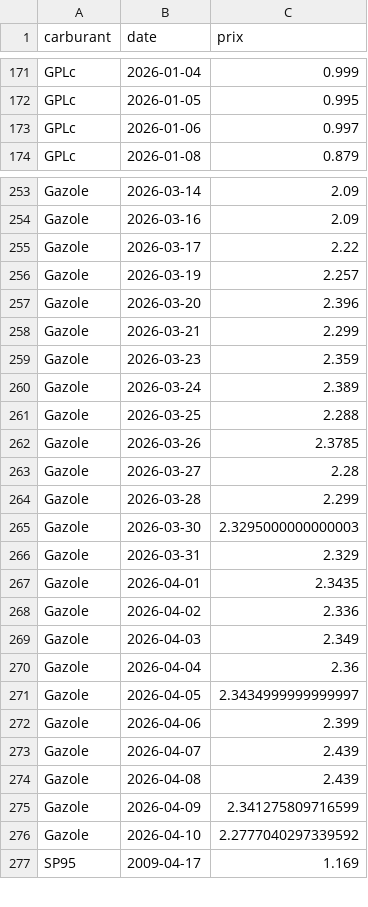
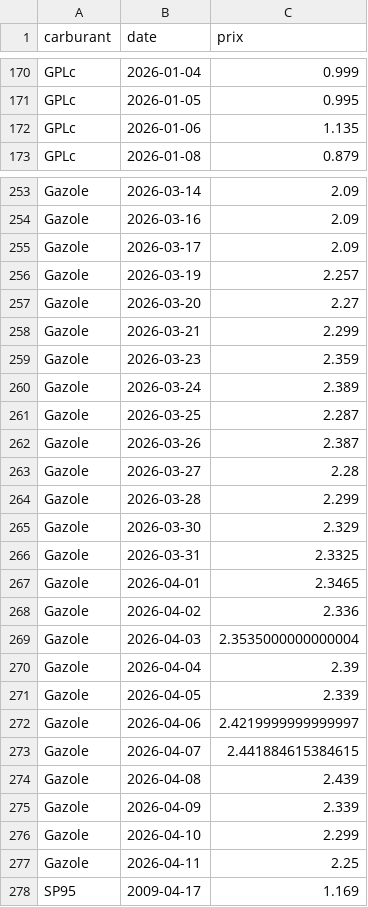
Before and after one commit to tableauFAP/Tableau, a CSV file: data_carburant_gouv.csv, drawn as a sheet; only a part is shown, gaps mark what is left out; the diff covers the shown part only.

```diff
--- a/data_carburant_gouv.csv
+++ b/data_carburant_gouv.csv
@@ -172,3 +171,3 @@ GPLc,2026-01-04,0.999
 GPLc,2026-01-05,0.995
-GPLc,2026-01-06,0.997
+GPLc,2026-01-06,1.135
 GPLc,2026-01-08,0.879
@@ -254,5 +254,5 @@ Gazole,2026-03-14,2.09
 Gazole,2026-03-16,2.09
-Gazole,2026-03-17,2.22
+Gazole,2026-03-17,2.09
 Gazole,2026-03-19,2.257
-Gazole,2026-03-20,2.396
+Gazole,2026-03-20,2.27
 Gazole,2026-03-21,2.299
@@ -260,18 +260,19 @@ Gazole,2026-03-23,2.359
 Gazole,2026-03-24,2.389
-Gazole,2026-03-25,2.288
-Gazole,2026-03-26,2.3785
+Gazole,2026-03-25,2.287
+Gazole,2026-03-26,2.387
 Gazole,2026-03-27,2.28
 Gazole,2026-03-28,2.299
-Gazole,2026-03-30,2.3295000000000003
-Gazole,2026-03-31,2.329
-Gazole,2026-04-01,2.3435
+Gazole,2026-03-30,2.329
+Gazole,2026-03-31,2.3325
+Gazole,2026-04-01,2.3465
 Gazole,2026-04-02,2.336
-Gazole,2026-04-03,2.349
-Gazole,2026-04-04,2.36
-Gazole,2026-04-05,2.3434999999999997
-Gazole,2026-04-06,2.399
-Gazole,2026-04-07,2.439
+Gazole,2026-04-03,2.3535000000000004
+Gazole,2026-04-04,2.39
+Gazole,2026-04-05,2.339
+Gazole,2026-04-06,2.4219999999999997
+Gazole,2026-04-07,2.441884615384615
 Gazole,2026-04-08,2.439
-Gazole,2026-04-09,2.341275809716599
-Gazole,2026-04-10,2.2777040297339592
+Gazole,2026-04-09,2.339
+Gazole,2026-04-10,2.299
+Gazole,2026-04-11,2.25
 SP95,2009-04-17,1.169
```
Also changed, not shown: 5 added rows, 3 removed rows and 64 edited cells elsewhere in this file.
